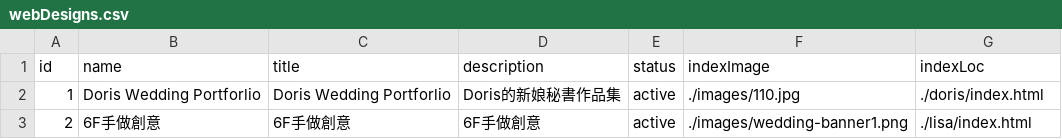
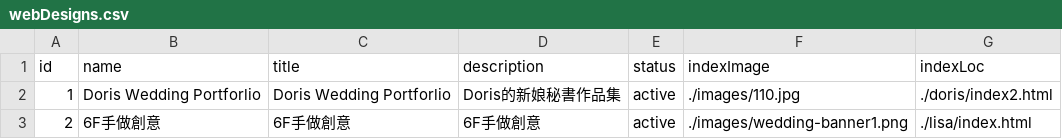
Before and after one commit to jul101/jul101.github.io, a CSV file: data/webDesigns.csv, drawn as a sheet.

```diff
--- a/data/webDesigns.csv
+++ b/data/webDesigns.csv
@@ -1,3 +1,3 @@
 id,name,title,description,status,indexImage,indexLoc
-1,Doris Wedding Portforlio,Doris Wedding Portforlio,Doris的新娘秘書作品集,active,./images/110.jpg,./doris/index.html
+1,Doris Wedding Portforlio,Doris Wedding Portforlio,Doris的新娘秘書作品集,active,./images/110.jpg,./doris/index2.html
 2,6F手做創意,6F手做創意,6F手做創意,active,./images/wedding-banner1.png,./lisa/index.html
```
Also changed, not shown: 46 other files.
